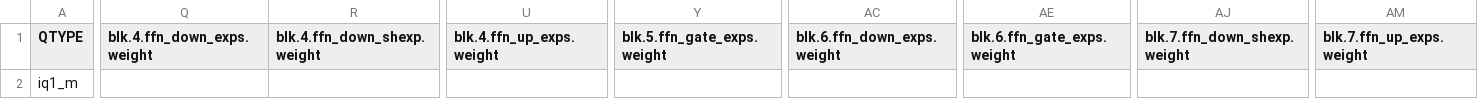
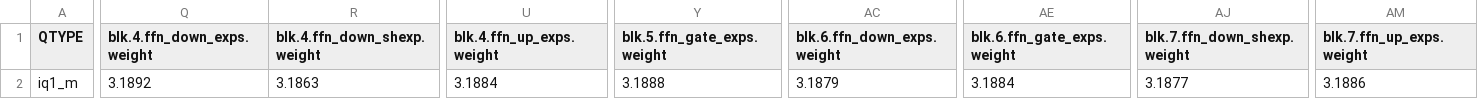
Before and after one commit to Thireus/GGUF-Tool-Suite, a CSV file: models/DeepSeek-V3-0324/ppl_results_partial.csv, drawn as a sheet; only a part is shown, gaps mark what is left out; the diff covers the shown part only; the diff names each change by its address in the sheet, - before the commit and + after, or states it on an @@ line.

Commit message:
DeepSeek-V3-0324 partial calibration data
By @ewhacc - https://github.com/Thireus/GGUF-Tool-Suite/issues/12#issuecomment-3168806414

```diff
--- a/models/DeepSeek-V3-0324/ppl_results_partial.csv
+++ b/models/DeepSeek-V3-0324/ppl_results_partial.csv
-Q2 (blk.4.ffn_down_exps.weight): (empty)
+Q2 (blk.4.ffn_down_exps.weight): 3.1892
-R2 (blk.4.ffn_down_shexp.weight): (empty)
+R2 (blk.4.ffn_down_shexp.weight): 3.1863
-U2 (blk.4.ffn_up_exps.weight): (empty)
+U2 (blk.4.ffn_up_exps.weight): 3.1884
-Y2 (blk.5.ffn_gate_exps.weight): (empty)
+Y2 (blk.5.ffn_gate_exps.weight): 3.1888
-AC2 (blk.6.ffn_down_exps.weight): (empty)
+AC2 (blk.6.ffn_down_exps.weight): 3.1879
-AE2 (blk.6.ffn_gate_exps.weight): (empty)
+AE2 (blk.6.ffn_gate_exps.weight): 3.1884
-AJ2 (blk.7.ffn_down_shexp.weight): (empty)
+AJ2 (blk.7.ffn_down_shexp.weight): 3.1877
-AM2 (blk.7.ffn_up_exps.weight): (empty)
+AM2 (blk.7.ffn_up_exps.weight): 3.1886
```
Also changed, not shown: 85 edited cells elsewhere in this file.
